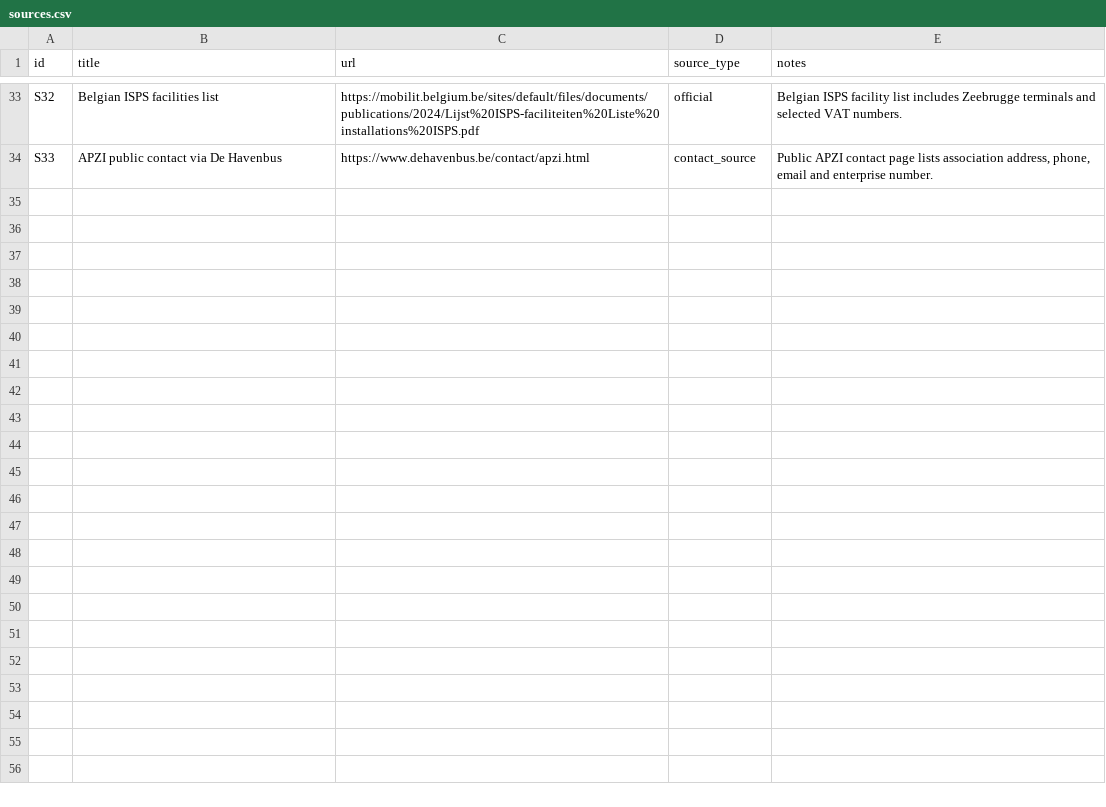
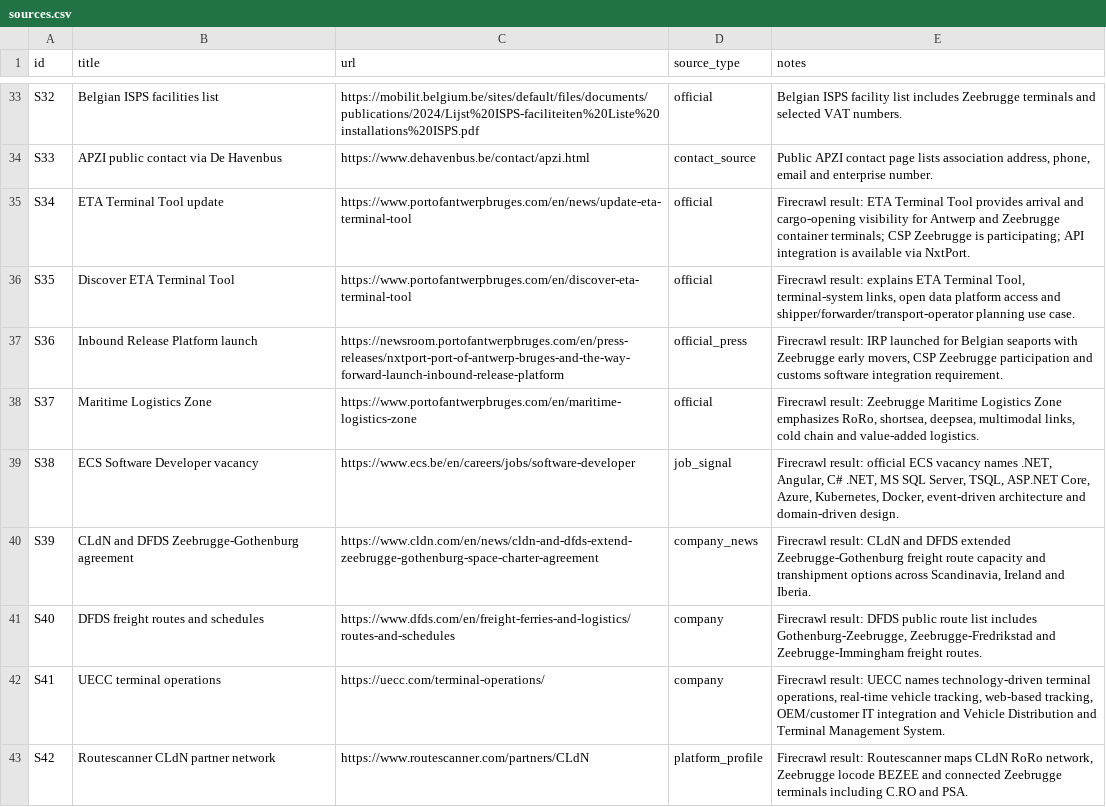
Before and after one commit to KippieG/zeebrugge-logistics-intel, a CSV file: data/sources.csv, drawn as a sheet; only a part is shown, gaps mark what is left out; the diff names each change by its address in the sheet, - before the commit and + after, or states it on an @@ line.

Commit message:
Expand Zeebrugge scraping intelligence

```diff
--- a/data/sources.csv
+++ b/data/sources.csv
+row 35: S34 | ETA Terminal Tool update | https://www.portofantwerpbruges.com/en/news/update-eta-terminal-tool | official | Firecrawl result: ETA Terminal Tool provides arrival and cargo-opening visibility for Antwerp and Zeebrugge container terminals; CSP Zeebrugge is participating; API integration is available via NxtPort.
+row 36: S35 | Discover ETA Terminal Tool | https://www.portofantwerpbruges.com/en/discover-eta-terminal-tool | official | Firecrawl result: explains ETA Terminal Tool, terminal-system links, open data platform access and shipper/forwarder/transport-operator planning use case.
+row 37: S36 | Inbound Release Platform launch | https://newsroom.portofantwerpbruges.com/en/press-releases/nxtport-port-of-antwerp-bruges-and-the-way-forward-launch-inbound-release-platform | official_press | Firecrawl result: IRP launched for Belgian seaports with Zeebrugge early movers, CSP Zeebrugge participation and customs software integration requirement.
+row 38: S37 | Maritime Logistics Zone | https://www.portofantwerpbruges.com/en/maritime-logistics-zone | official | Firecrawl result: Zeebrugge Maritime Logistics Zone emphasizes RoRo, shortsea, deepsea, multimodal links, cold chain and value-added logistics.
+row 39: S38 | ECS Software Developer vacancy | https://www.ecs.be/en/careers/jobs/software-developer | job_signal | Firecrawl result: official ECS vacancy names .NET, Angular, C# .NET, MS SQL Server, TSQL, ASP.NET Core, Azure, Kubernetes, Docker, event-driven architecture and domain-driven design.
+row 40: S39 | CLdN and DFDS Zeebrugge-Gothenburg agreement | https://www.cldn.com/en/news/cldn-and-dfds-extend-zeebrugge-gothenburg-space-charter-agreement | company_news | Firecrawl result: CLdN and DFDS extended Zeebrugge-Gothenburg freight route capacity and transhipment options across Scandinavia, Ireland and Iberia.
+row 41: S40 | DFDS freight routes and schedules | https://www.dfds.com/en/freight-ferries-and-logistics/routes-and-schedules | company | Firecrawl result: DFDS public route list includes Gothenburg-Zeebrugge, Zeebrugge-Fredrikstad and Zeebrugge-Immingham freight routes.
+row 42: S41 | UECC terminal operations | https://uecc.com/terminal-operations/ | company | Firecrawl result: UECC names technology-driven terminal operations, real-time vehicle tracking, web-based tracking, OEM/customer IT integration and Vehicle Distribution and Terminal Management System.
+row 43: S42 | Routescanner CLdN partner network | https://www.routescanner.com/partners/CLdN | platform_profile | Firecrawl result: Routescanner maps CLdN RoRo network, Zeebrugge locode BEZEE and connected Zeebrugge terminals including C.RO and PSA.
```
Also changed, not shown: data/company_stack_signals.csv, 20 other files.
